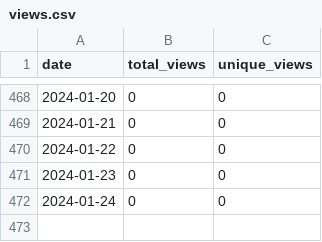
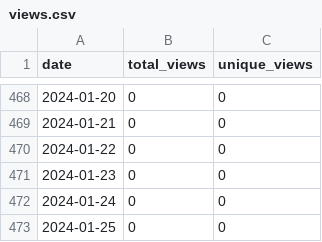
Before and after one commit to merrymitch/COMP4300, a CSV file: .traffic/views.csv, drawn as a sheet; only a part is shown, gaps mark what is left out; the diff names each change by its address in the sheet, - before the commit and + after, or states it on an @@ line.

```diff
--- a/.traffic/views.csv
+++ b/.traffic/views.csv
+row 473: 2024-01-25 | 0 | 0
```
Also changed, not shown: .traffic/clones.csv, 3 other files.
